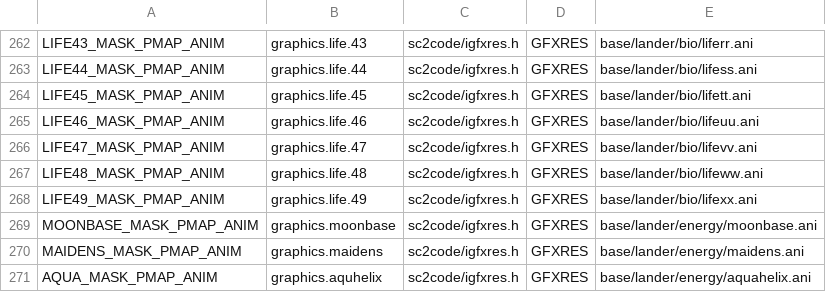
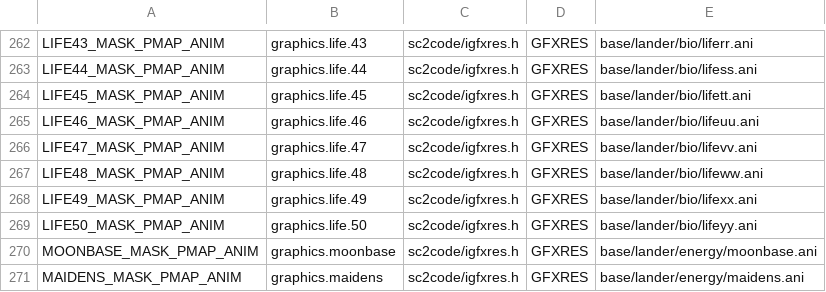
Before and after one commit to ejrh/project6014, a CSV file: tools/resmap/resources.csv, drawn as a sheet; only a part is shown, gaps mark what is left out; the shorter side is filled out with more unchanged rows; the diff names each change by its address in the sheet, - before the commit and + after, or states it on an @@ line.

```diff
--- a/tools/resmap/resources.csv
+++ b/tools/resmap/resources.csv
+row 269: LIFE50_MASK_PMAP_ANIM | graphics.life.50 | sc2code/igfxres.h | GFXRES | base/lander/bio/lifeyy.ani
```
Also changed, not shown: 38 other files.
